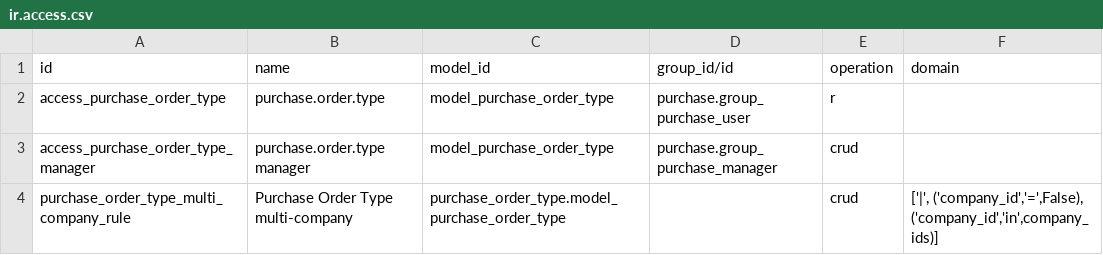
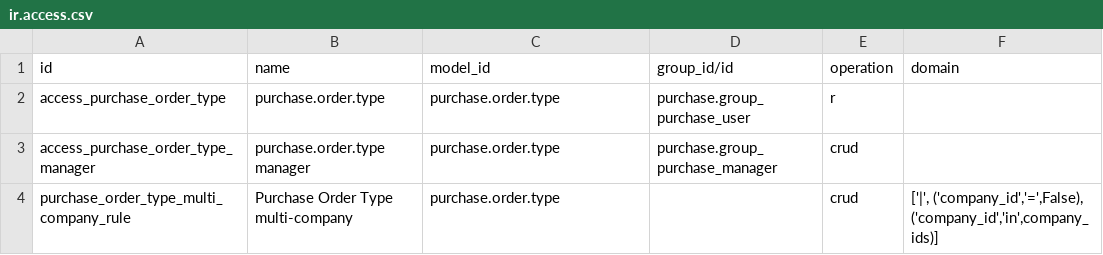
Before and after one commit to ursais/purchase-workflow, a CSV file: purchase_order_type/security/ir.access.csv, drawn as a sheet.

Commit message:
Use technical model names in ir.access.csv.
Odoo 20 ir.access.model_id is sale.order, not model_sale_order.

```diff
--- a/purchase_order_type/security/ir.access.csv
+++ b/purchase_order_type/security/ir.access.csv
@@ -1,4 +1,4 @@
 id,name,model_id,group_id/id,operation,domain
-access_purchase_order_type,purchase.order.type,model_purchase_order_type,purchase.group_purchase_user,r,
-access_purchase_order_type_manager,purchase.order.type manager,model_purchase_order_type,purchase.group_purchase_manager,crud,
-purchase_order_type_multi_company_rule,Purchase Order Type multi-company,purchase_order_type.model_purchase_order_type,,crud,"['|', ('company_id','=',False), ('company_id','in',company_ids)]"
+access_purchase_order_type,purchase.order.type,purchase.order.type,purchase.group_purchase_user,r,
+access_purchase_order_type_manager,purchase.order.type manager,purchase.order.type,purchase.group_purchase_manager,crud,
+purchase_order_type_multi_company_rule,Purchase Order Type multi-company,purchase.order.type,,crud,"['|', ('company_id','=',False), ('company_id','in',company_ids)]"
```
Also changed, not shown: purchase_blanket_order/security/ir.access.csv, purchase_landed_cost/security/ir.access.csv, 12 other files.
